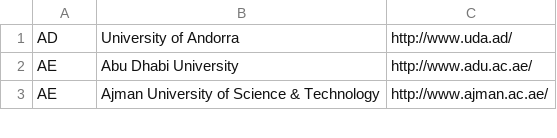
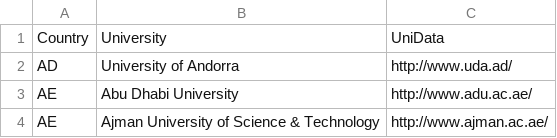
Before and after one commit to TechRaY/resume-miner, a CSV file: data/world-universities.csv, drawn as a sheet; only a part is shown.

```diff
--- a/data/world-universities.csv
+++ b/data/world-universities.csv
@@ -1 +1,2 @@
+Country,University,UniData
 AD,University of Andorra,http://www.uda.ad/
```
Also changed, not shown: 6 other files.
